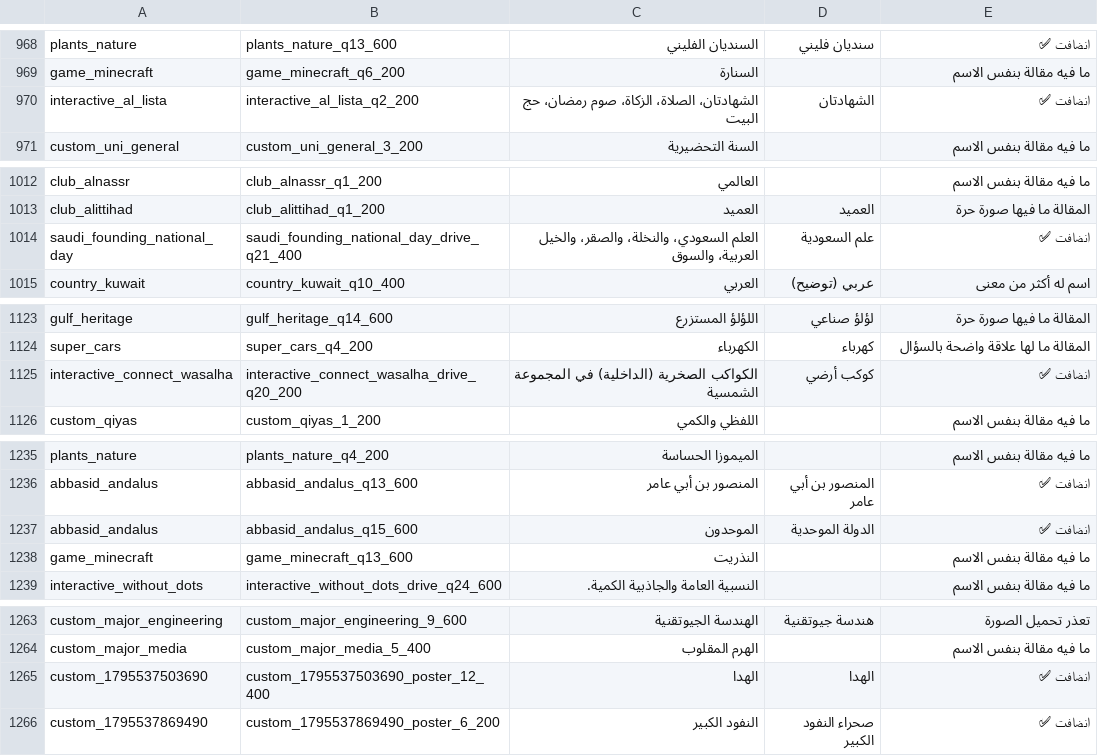
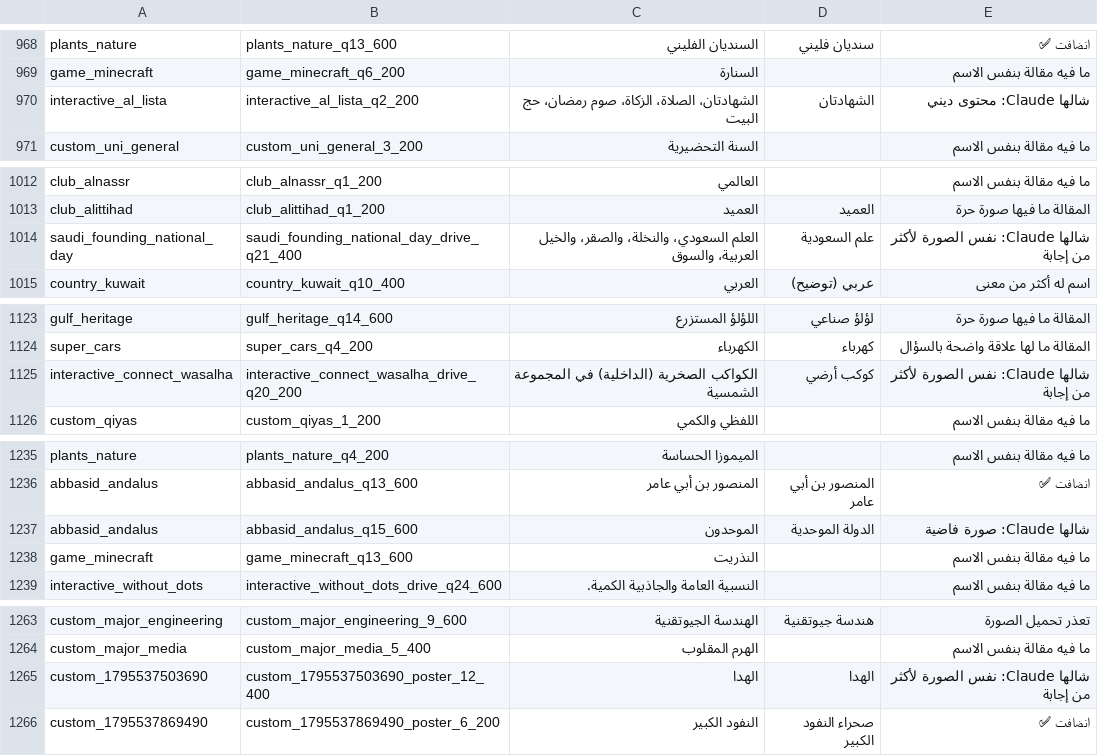
Before and after one commit to kafo35850-alt/diwania-plus, a CSV file: reports/eight-answer-auto.csv, drawn as a sheet; only a part is shown, gaps mark what is left out; the diff covers the shown part only.

```diff
--- a/reports/eight-answer-auto.csv
+++ b/reports/eight-answer-auto.csv
@@ -969,3 +969,3 @@ plants_nature,plants_nature_q13_600,السنديان الفليني,سنديان
 game_minecraft,game_minecraft_q6_200,السنارة,,ما فيه مقالة بنفس الاسم
-interactive_al_lista,interactive_al_lista_q2_200,الشهادتان، الصلاة، الزكاة، صوم رمضان، حج البيت,الشهادتان,انضافت ✅
+interactive_al_lista,interactive_al_lista_q2_200,الشهادتان، الصلاة، الزكاة، صوم رمضان، حج البيت,الشهادتان,شالها Claude: محتوى ديني
 custom_uni_general,custom_uni_general_3_200,السنة التحضيرية,,ما فيه مقالة بنفس الاسم
@@ -1013,3 +1013,3 @@ club_alnassr,club_alnassr_q1_200,العالمي,,ما فيه مقالة بنفس
 club_alittihad,club_alittihad_q1_200,العميد,العميد,المقالة ما فيها صورة حرة
-saudi_founding_national_day,saudi_founding_national_day_drive_q21_400,العلم السعودي، والنخلة، والصقر، والخيل العربية، والسوق,علم السعودية,انضافت ✅
+saudi_founding_national_day,saudi_founding_national_day_drive_q21_400,العلم السعودي، والنخلة، والصقر، والخيل العربية، والسوق,علم السعودية,شالها Claude: نفس الصورة لأكثر من إجابة
 country_kuwait,country_kuwait_q10_400,العربي,عربي (توضيح),اسم له أكثر من معنى
@@ -1124,3 +1124,3 @@ gulf_heritage,gulf_heritage_q14_600,اللؤلؤ المستزرع,لؤلؤ صن
 super_cars,super_cars_q4_200,الكهرباء,كهرباء,المقالة ما لها علاقة واضحة بالسؤال
-interactive_connect_wasalha,interactive_connect_wasalha_drive_q20_200,الكواكب الصخرية (الداخلية) في المجموعة الشمسية,كوكب أرضي,انضافت ✅
+interactive_connect_wasalha,interactive_connect_wasalha_drive_q20_200,الكواكب الصخرية (الداخلية) في المجموعة الشمسية,كوكب أرضي,شالها Claude: نفس الصورة لأكثر من إجابة
 custom_qiyas,custom_qiyas_1_200,اللفظي والكمي,,ما فيه مقالة بنفس الاسم
@@ -1236,3 +1236,3 @@ plants_nature,plants_nature_q4_200,الميموزا الحساسة,,ما فيه
 abbasid_andalus,abbasid_andalus_q13_600,المنصور بن أبي عامر,المنصور بن أبي عامر,انضافت ✅
-abbasid_andalus,abbasid_andalus_q15_600,الموحدون,الدولة الموحدية,انضافت ✅
+abbasid_andalus,abbasid_andalus_q15_600,الموحدون,الدولة الموحدية,شالها Claude: صورة فاضية
 game_minecraft,game_minecraft_q13_600,النذريت,,ما فيه مقالة بنفس الاسم
@@ -1264,3 +1264,3 @@ custom_major_engineering,custom_major_engineering_9_600,الهندسة الجي
 custom_major_media,custom_major_media_5_400,الهرم المقلوب,,ما فيه مقالة بنفس الاسم
-custom_1795537503690,custom_1795537503690_poster_12_400,الهدا,الهدا,انضافت ✅
+custom_1795537503690,custom_1795537503690_poster_12_400,الهدا,الهدا,شالها Claude: نفس الصورة لأكثر من إجابة
 custom_1795537869490,custom_1795537869490_poster_6_200,النفود الكبير,صحراء النفود الكبير,انضافت ✅
```
Also changed, not shown: 33 edited cells elsewhere in this file, 28 other files.
